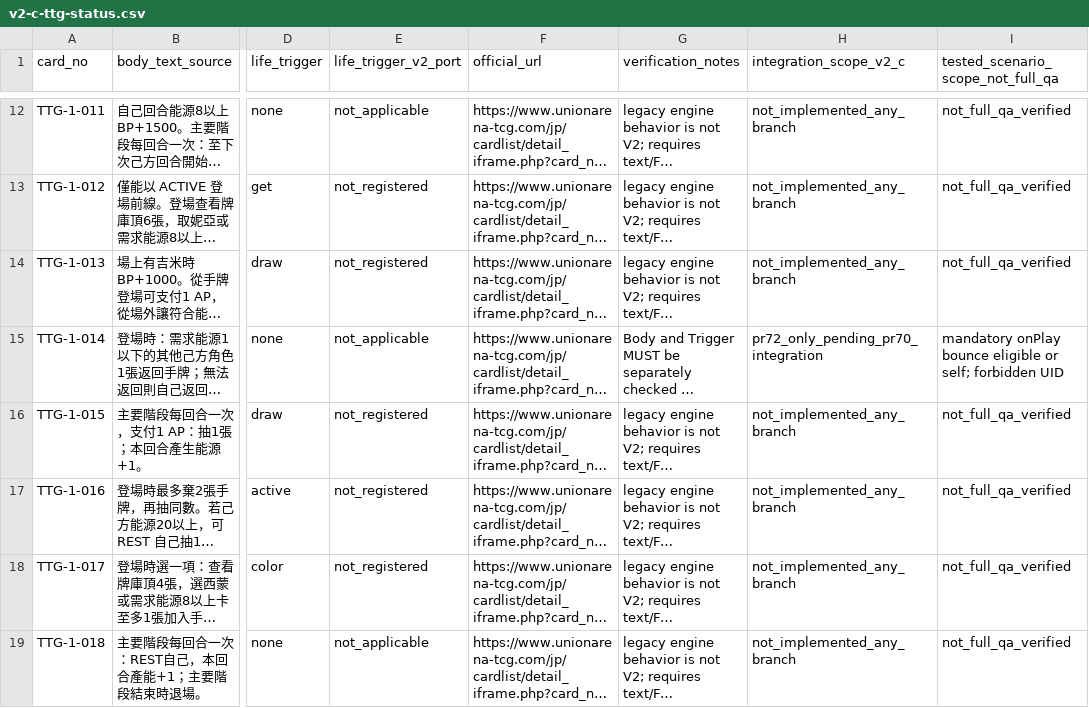
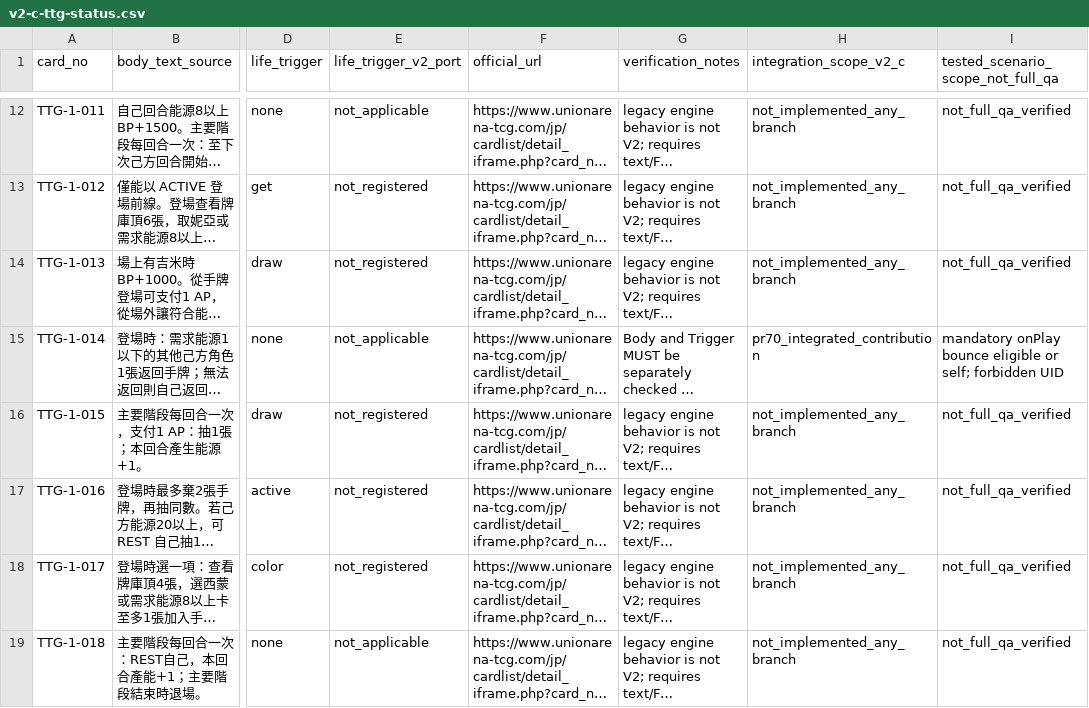
Before and after one commit to will00t-debug/Ua, a CSV file: audit/v2-c-ttg-status.csv, drawn as a sheet; only a part is shown, gaps mark what is left out; long unchanged cells end in …; the diff covers the shown part only; the diff names each change by its address in the sheet, - before the commit and + after, or states it on an @@ line.

Commit message:
audit(v2-c): sync TTG PR70-integrated old contributions and verified TTG077 new Body/Trigger

```diff
--- a/audit/v2-c-ttg-status.csv
+++ b/audit/v2-c-ttg-status.csv
-H15 (integration_scope_v2_c): pr72_only_pending_pr70_integration
+H15 (integration_scope_v2_c): pr70_integrated_contribution
```
Also changed, not shown: 6 edited cells elsewhere in this file.
